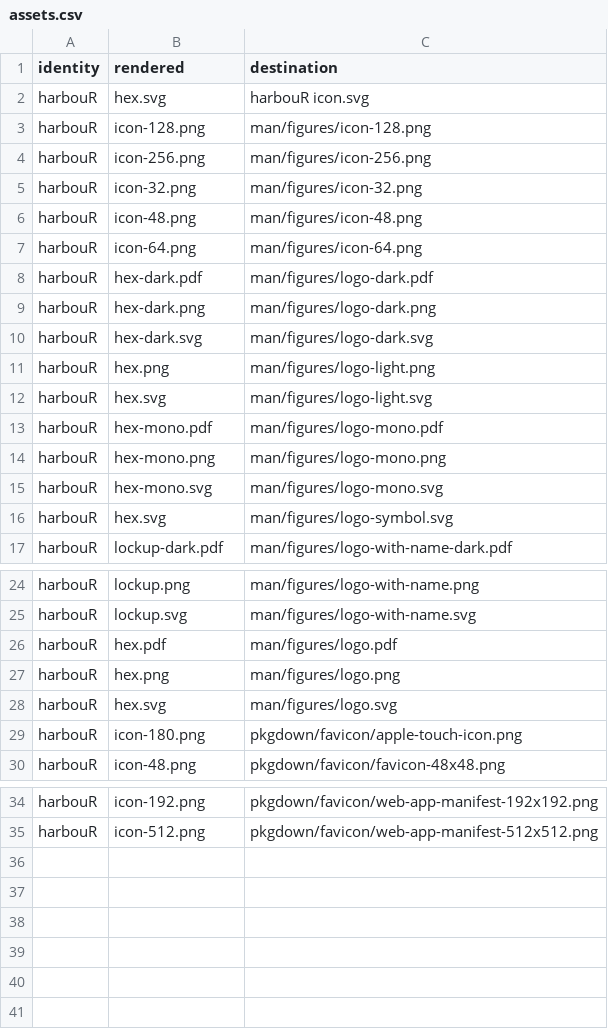
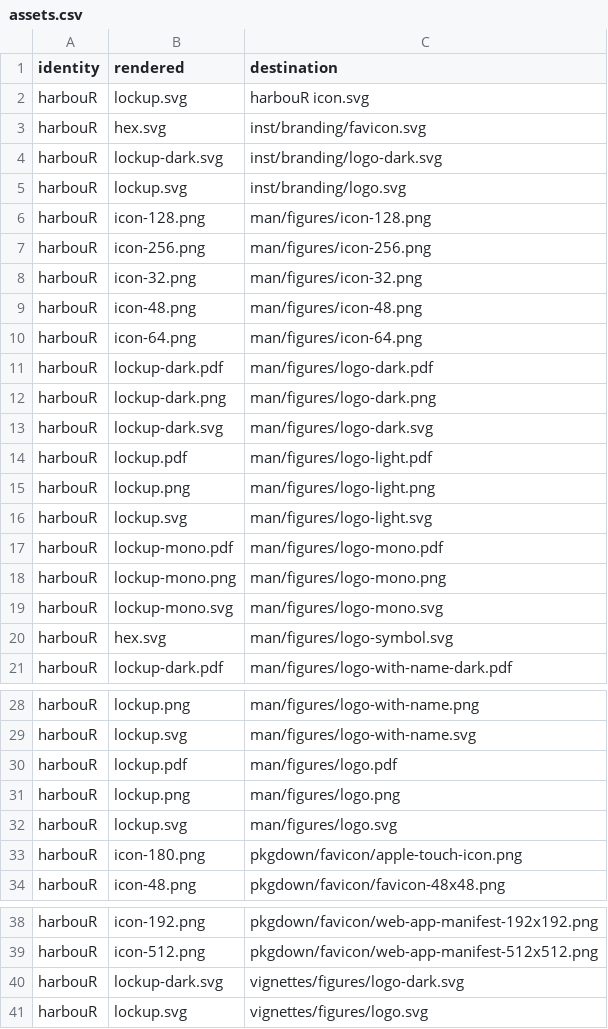
Before and after one commit to CTTIR/harbouR, a CSV file: tools/branding/assets.csv, drawn as a sheet; only a part is shown, gaps mark what is left out.

Commit message:
Update named v5 package branding

```diff
--- a/tools/branding/assets.csv
+++ b/tools/branding/assets.csv
@@ -1,3 +1,6 @@
 identity,rendered,destination
-harbouR,hex.svg,harbouR icon.svg
+harbouR,lockup.svg,harbouR icon.svg
+harbouR,hex.svg,inst/branding/favicon.svg
+harbouR,lockup-dark.svg,inst/branding/logo-dark.svg
+harbouR,lockup.svg,inst/branding/logo.svg
 harbouR,icon-128.png,man/figures/icon-128.png
@@ -7,10 +10,11 @@ harbouR,icon-48.png,man/figures/icon-48.png
 harbouR,icon-64.png,man/figures/icon-64.png
-harbouR,hex-dark.pdf,man/figures/logo-dark.pdf
-harbouR,hex-dark.png,man/figures/logo-dark.png
-harbouR,hex-dark.svg,man/figures/logo-dark.svg
-harbouR,hex.png,man/figures/logo-light.png
-harbouR,hex.svg,man/figures/logo-light.svg
-harbouR,hex-mono.pdf,man/figures/logo-mono.pdf
-harbouR,hex-mono.png,man/figures/logo-mono.png
-harbouR,hex-mono.svg,man/figures/logo-mono.svg
+harbouR,lockup-dark.pdf,man/figures/logo-dark.pdf
+harbouR,lockup-dark.png,man/figures/logo-dark.png
+harbouR,lockup-dark.svg,man/figures/logo-dark.svg
+harbouR,lockup.pdf,man/figures/logo-light.pdf
+harbouR,lockup.png,man/figures/logo-light.png
+harbouR,lockup.svg,man/figures/logo-light.svg
+harbouR,lockup-mono.pdf,man/figures/logo-mono.pdf
+harbouR,lockup-mono.png,man/figures/logo-mono.png
+harbouR,lockup-mono.svg,man/figures/logo-mono.svg
 harbouR,hex.svg,man/figures/logo-symbol.svg
@@ -25,5 +29,5 @@ harbouR,lockup.png,man/figures/logo-with-name.png
 harbouR,lockup.svg,man/figures/logo-with-name.svg
-harbouR,hex.pdf,man/figures/logo.pdf
-harbouR,hex.png,man/figures/logo.png
-harbouR,hex.svg,man/figures/logo.svg
+harbouR,lockup.pdf,man/figures/logo.pdf
+harbouR,lockup.png,man/figures/logo.png
+harbouR,lockup.svg,man/figures/logo.svg
 harbouR,icon-180.png,pkgdown/favicon/apple-touch-icon.png
@@ -35 +39,3 @@ harbouR,icon-192.png,pkgdown/favicon/web-app-manifest-192x192.png
 harbouR,icon-512.png,pkgdown/favicon/web-app-manifest-512x512.png
+harbouR,lockup-dark.svg,vignettes/figures/logo-dark.svg
+harbouR,lockup.svg,vignettes/figures/logo.svg
```
Also changed, not shown: 43 other files.
